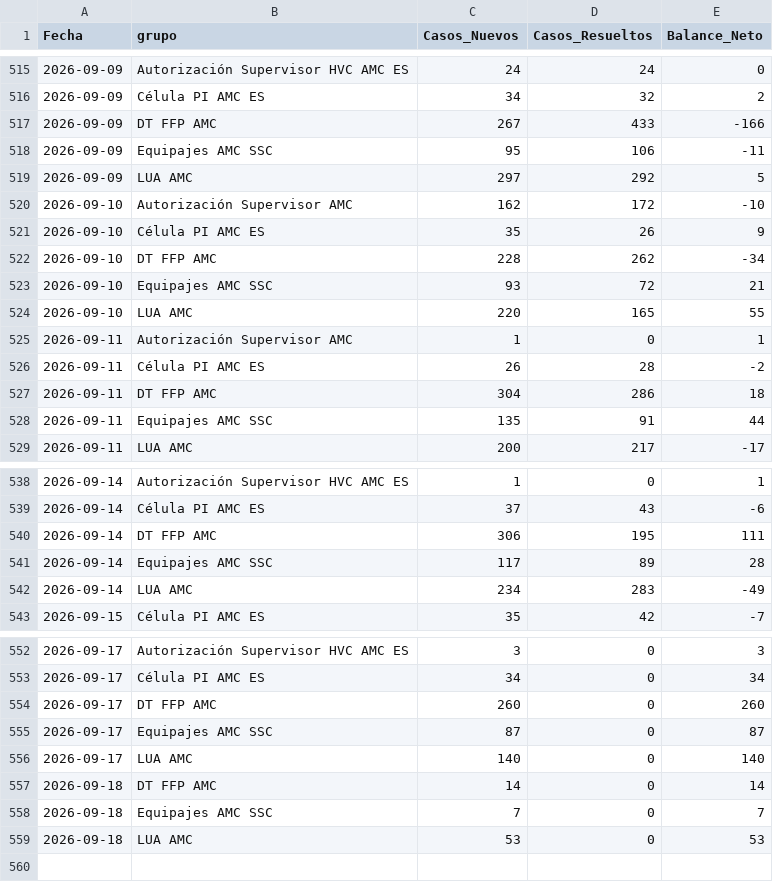
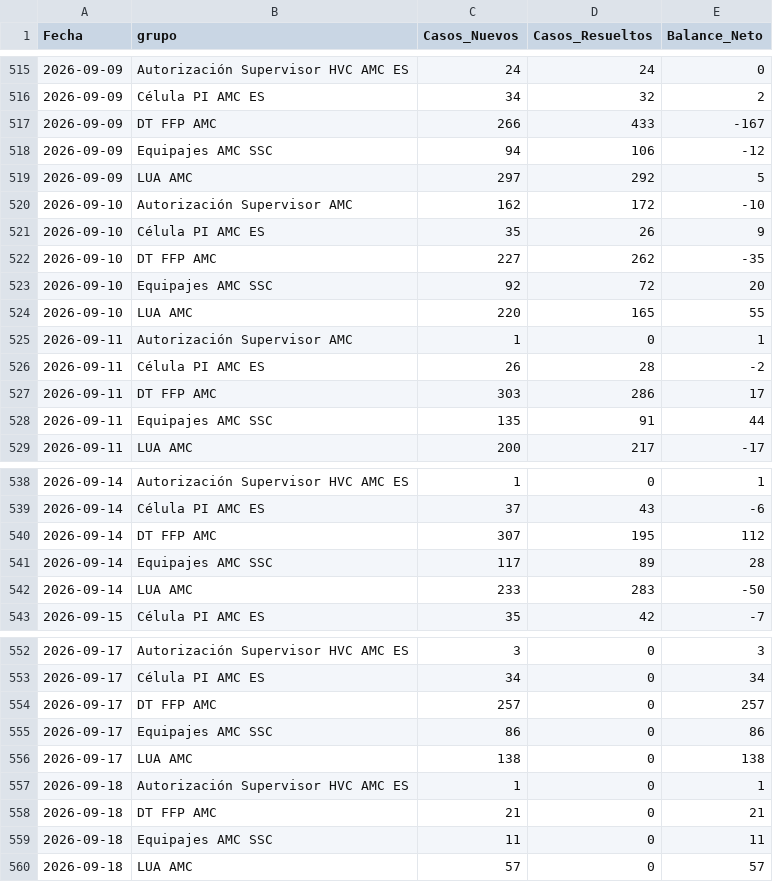
Before and after one commit to carlosmurilloealmacontact/presencia-genesys, a CSV file: data/zendesk/demanda_diaria_colas.csv, drawn as a sheet; only a part is shown, gaps mark what is left out; the diff covers the shown part only.

```diff
--- a/data/zendesk/demanda_diaria_colas.csv
+++ b/data/zendesk/demanda_diaria_colas.csv
@@ -516,4 +516,4 @@
 2026-09-09,Célula PI AMC ES,34,32,2
-2026-09-09,DT FFP AMC,267,433,-166
-2026-09-09,Equipajes AMC SSC,95,106,-11
+2026-09-09,DT FFP AMC,266,433,-167
+2026-09-09,Equipajes AMC SSC,94,106,-12
 2026-09-09,LUA AMC,297,292,5
@@ -521,4 +521,4 @@
 2026-09-10,Célula PI AMC ES,35,26,9
-2026-09-10,DT FFP AMC,228,262,-34
-2026-09-10,Equipajes AMC SSC,93,72,21
+2026-09-10,DT FFP AMC,227,262,-35
+2026-09-10,Equipajes AMC SSC,92,72,20
 2026-09-10,LUA AMC,220,165,55
@@ -526,3 +526,3 @@
 2026-09-11,Célula PI AMC ES,26,28,-2
-2026-09-11,DT FFP AMC,304,286,18
+2026-09-11,DT FFP AMC,303,286,17
 2026-09-11,Equipajes AMC SSC,135,91,44
@@ -539,5 +539,5 @@
 2026-09-14,Célula PI AMC ES,37,43,-6
-2026-09-14,DT FFP AMC,306,195,111
+2026-09-14,DT FFP AMC,307,195,112
 2026-09-14,Equipajes AMC SSC,117,89,28
-2026-09-14,LUA AMC,234,283,-49
+2026-09-14,LUA AMC,233,283,-50
 2026-09-15,Célula PI AMC ES,35,42,-7
@@ -553,7 +553,8 @@
 2026-09-17,Célula PI AMC ES,34,0,34
-2026-09-17,DT FFP AMC,260,0,260
-2026-09-17,Equipajes AMC SSC,87,0,87
-2026-09-17,LUA AMC,140,0,140
-2026-09-18,DT FFP AMC,14,0,14
-2026-09-18,Equipajes AMC SSC,7,0,7
-2026-09-18,LUA AMC,53,0,53
+2026-09-17,DT FFP AMC,257,0,257
+2026-09-17,Equipajes AMC SSC,86,0,86
+2026-09-17,LUA AMC,138,0,138
+2026-09-18,Autorización Supervisor HVC AMC ES,1,0,1
+2026-09-18,DT FFP AMC,21,0,21
+2026-09-18,Equipajes AMC SSC,11,0,11
+2026-09-18,LUA AMC,57,0,57
```
Also changed, not shown: 12 edited cells elsewhere in this file, data/zendesk/productividad_hoy_en_vivo.csv, 3 other files.
